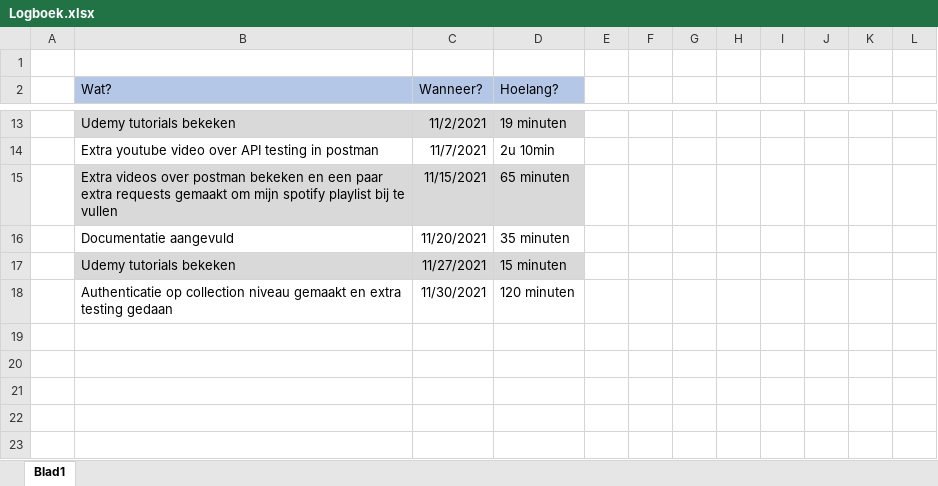
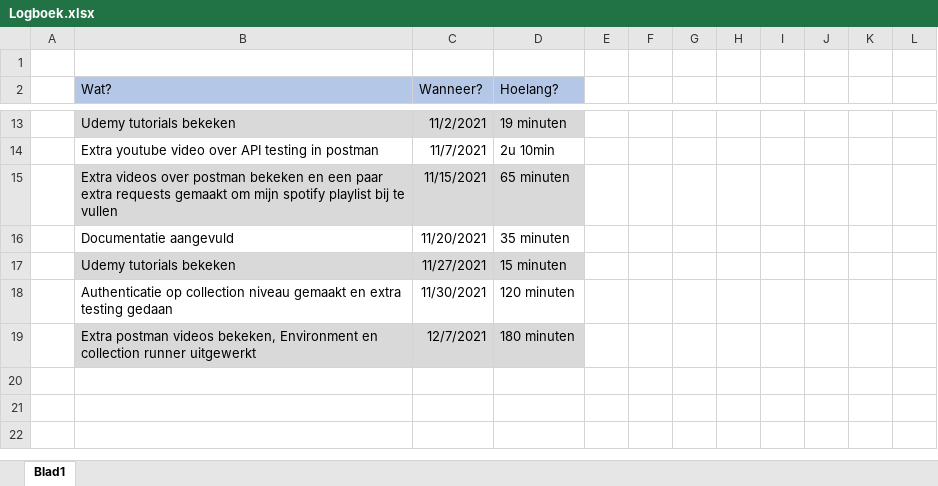
Before and after one commit to YarneValck/Software-Testing, an Excel workbook: Logboek.xlsx, sheet Blad1, drawn as a sheet; only a part is shown, gaps mark what is left out; values as stored, in another font and other column widths than the file's, no borders; charts and pictures not drawn; removed rows and columns are numbered as before the commit, all else as after; the diff names each change by its address in the sheet, - before the commit and + after, or states it on an @@ line.

```diff
--- a/Logboek.xlsx (sheet Blad1)
+++ b/Logboek.xlsx (sheet Blad1)
-row 19: (empty)
+row 19:  | Extra postman videos bekeken, Environment en collection runner uitgewerkt | 12/7/2021 | 180 minuten
-B19:D19 fill: none
+B19:D19 fill: #D9D9D9
-row 20: (empty)
```
Also changed, not shown: charts or pictures, 2 other files.
